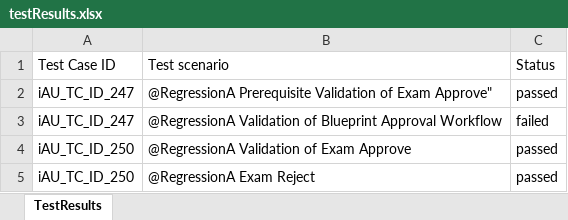
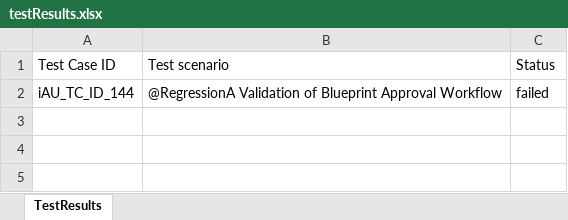
Before and after one commit to RaghuCPatel/Elumina, an Excel workbook: testResults.xlsx, sheet TestResults, drawn as a sheet; values as stored, in another font and other column widths than the file's, no borders; removed rows and columns are numbered as before the commit, all else as after; the diff names each change by its address in the sheet, - before the commit and + after, or states it on an @@ line.

```diff
--- a/testResults.xlsx (sheet TestResults)
+++ b/testResults.xlsx (sheet TestResults)
-row 2: iAU_TC_ID_247 | @RegressionA Prerequisite Validation of Exam Approve" | passed
-A2: iAU_TC_ID_247
+A2: iAU_TC_ID_144
-row 4: iAU_TC_ID_250 | @RegressionA Validation of Exam Approve | passed
-row 5: iAU_TC_ID_250 | @RegressionA Exam Reject | passed
```
Also changed, not shown: download/ExamID.xlsx, download/MarkerExamID.xlsx, 23 other files.
